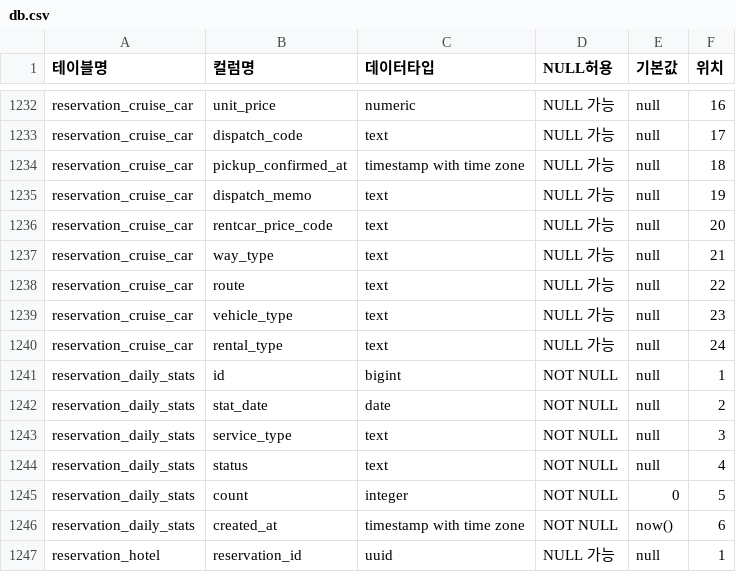
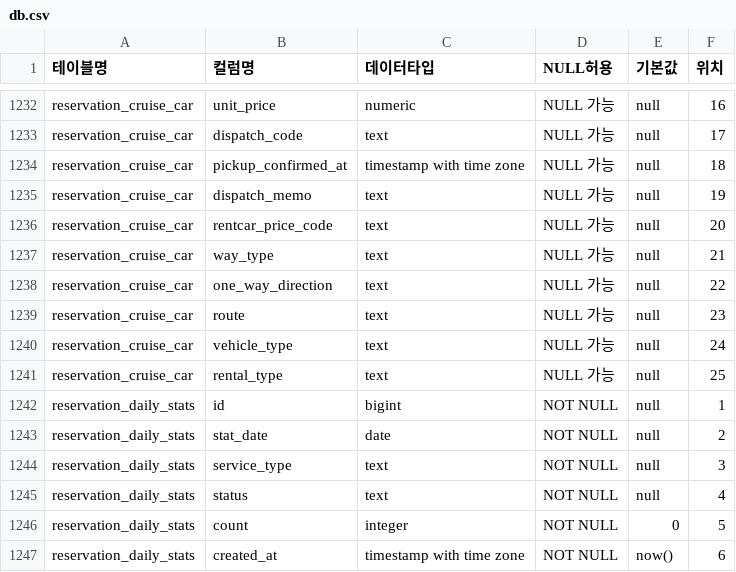
Before and after one commit to mimok7/shtplatform, a CSV file: sql/db.csv, drawn as a sheet; only a part is shown, gaps mark what is left out; the shorter side is filled out with more unchanged rows.

Commit message:
feat: add one-way direction support for cruise car reservations and enhance program updates page
- Implemented a new column `one_way_direction` in the `reservation_cruise_car` table to track pickup and dropoff directions.
- Updated the logic in the SchedulePage to infer and display the correct direction for cruise car services.
- Enhanced the ProgramUpdatesPage to allow users to copy content directly with a visual confirmation.
- Modified the `formatDatetimeOffset` function to handle additional date and time parameters for better formatting of pickup and return times.
- Updated SQL schema and backfilled existing data to ensure consistency with the new direction logic.

```diff
--- a/sql/db.csv
+++ b/sql/db.csv
@@ -1237,5 +1237,6 @@ reservation_cruise_car,rentcar_price_code,text,NULL 가능,null,20
 reservation_cruise_car,way_type,text,NULL 가능,null,21
-reservation_cruise_car,route,text,NULL 가능,null,22
-reservation_cruise_car,vehicle_type,text,NULL 가능,null,23
-reservation_cruise_car,rental_type,text,NULL 가능,null,24
+reservation_cruise_car,one_way_direction,text,NULL 가능,null,22
+reservation_cruise_car,route,text,NULL 가능,null,23
+reservation_cruise_car,vehicle_type,text,NULL 가능,null,24
+reservation_cruise_car,rental_type,text,NULL 가능,null,25
 reservation_daily_stats,id,bigint,NOT NULL,null,1
```
Also changed, not shown: 27 other files.
